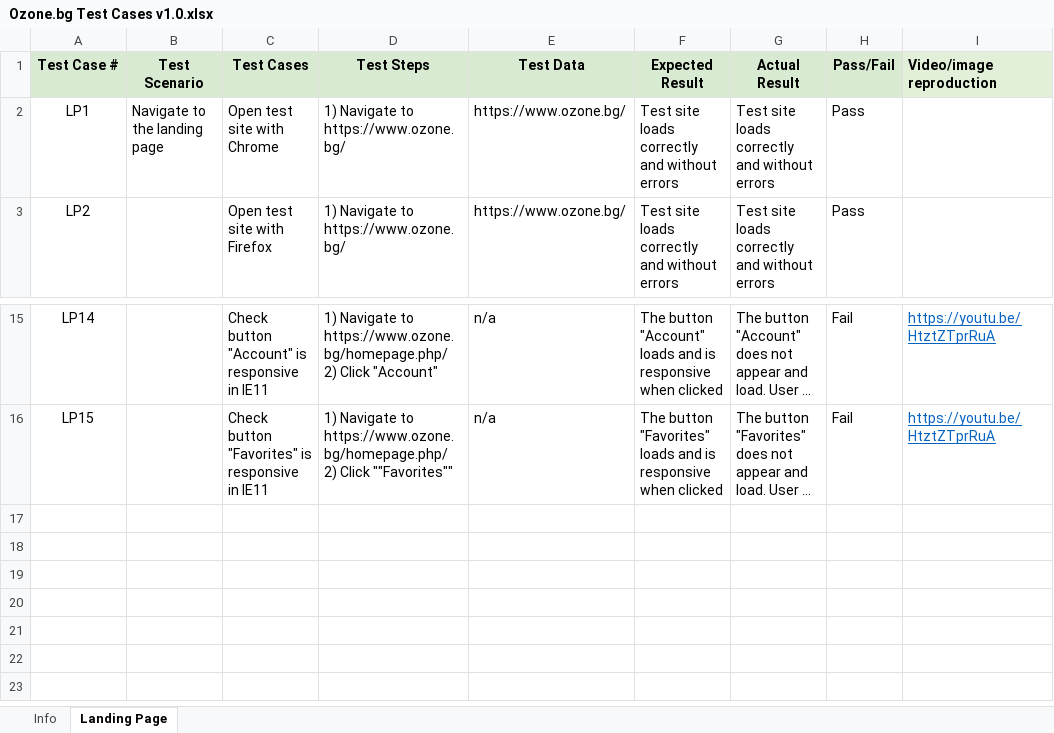
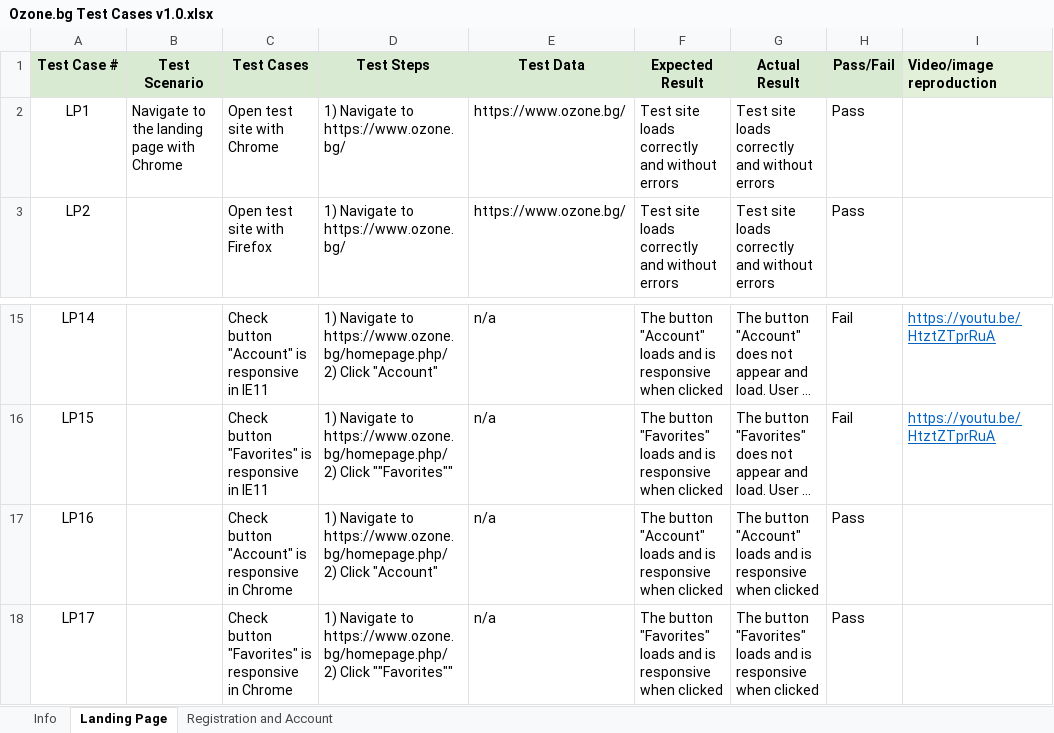
Before and after one commit to wigllytest/Software-Testing, an Excel workbook: E-comerse/Ozone/Ozone.bg Test Cases v1.0.xlsx, sheet Landing Page, drawn as a sheet; only a part is shown, gaps mark what is left out; long unchanged cells end in …; values as stored, in another font and other column widths than the file's, no borders; ↵ is a line break in a cell; the diff names each change by its address in the sheet, - before the commit and + after, or states it on an @@ line.

```diff
--- a/E-comerse/Ozone/Ozone.bg Test Cases v1.0.xlsx (sheet Landing Page)
+++ b/E-comerse/Ozone/Ozone.bg Test Cases v1.0.xlsx (sheet Landing Page)
+sheet tab: Registration and Account
-B2 (Test Scenario): Navigate to the landing page
+B2 (Test Scenario): Navigate to the landing page with Chrome
+row 17: LP16 |  | Check button "Account" is responsive in Chrome | 1) Navigate to https://www.ozone.bg/homepage.php/ ↵ 2) Click "Account" | n/a | The button "Account" loads and is responsive when clicked | The button "Account" loads and is responsive when clicked | Pass
+row 18: LP17 |  | Check button "Favorites" is responsive in Chrome | 1) Navigate to https://www.ozone.bg/homepage.php/ ↵ 2) Click ""Favorites"" | n/a | The button "Favorites" loads and is responsive when clicked | The button "Favorites" loads and is responsive when clicked | Pass
```
